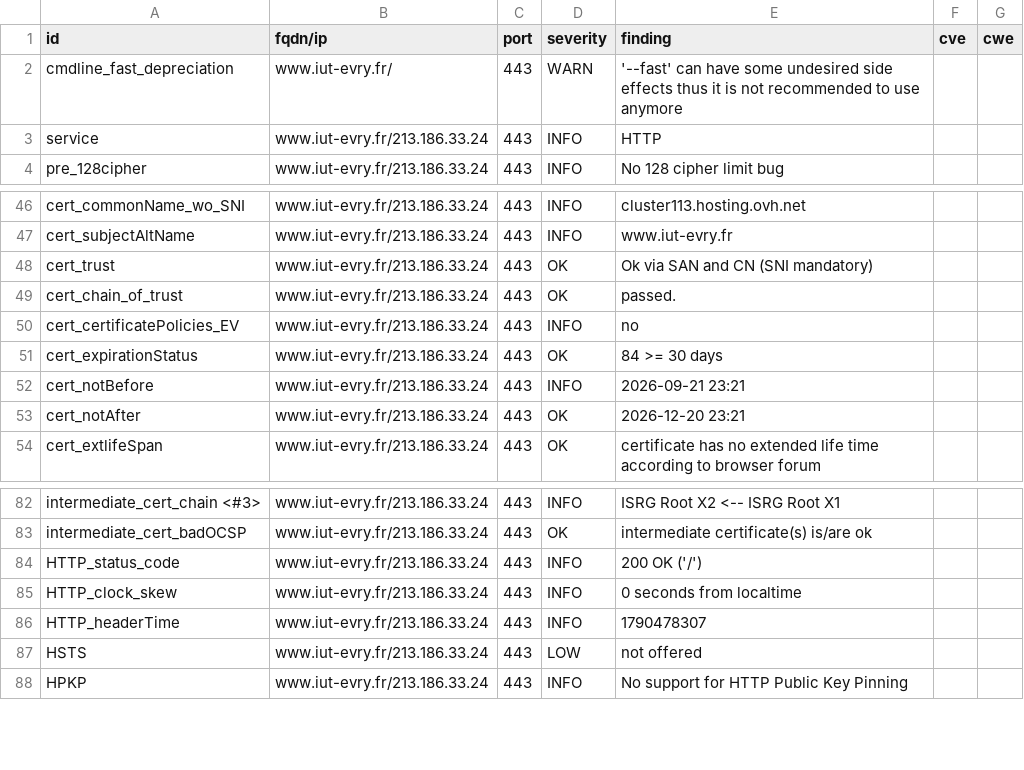
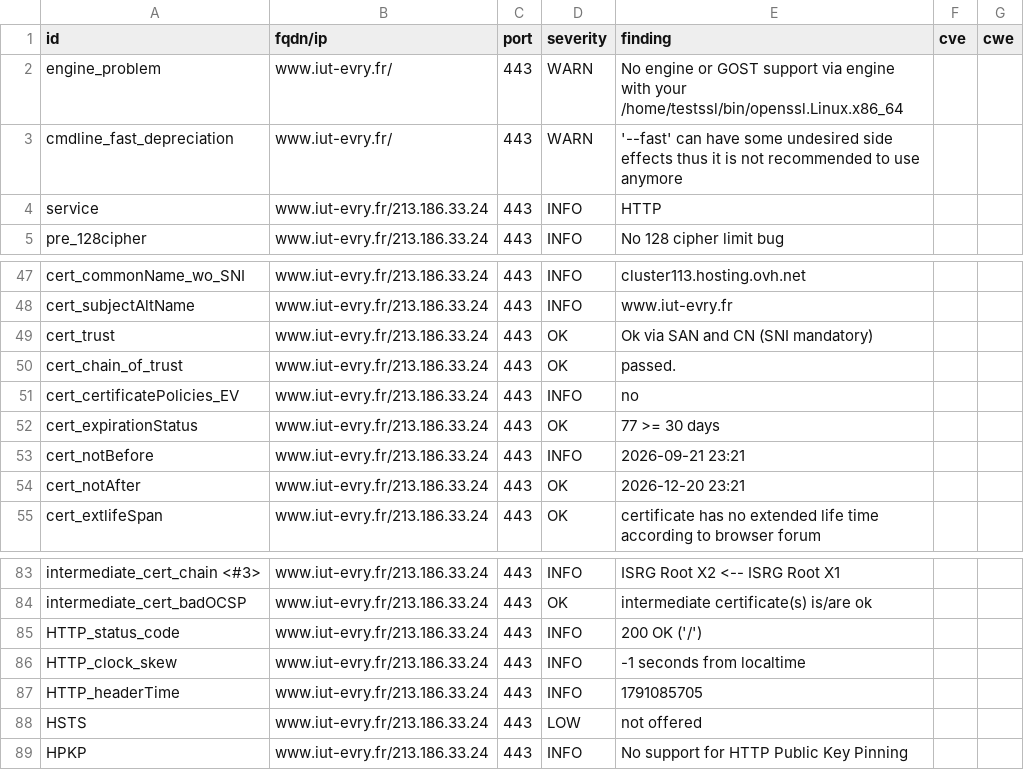
Before and after one commit to atomegr/dashlord, a CSV file: results/aHR0cHM6Ly93d3cuaXV0LWV2cnkuZnIv/testssl.csv, drawn as a sheet; only a part is shown, gaps mark what is left out.

```diff
--- a/results/aHR0cHM6Ly93d3cuaXV0LWV2cnkuZnIv/testssl.csv
+++ b/results/aHR0cHM6Ly93d3cuaXV0LWV2cnkuZnIv/testssl.csv
@@ -1,2 +1,3 @@
 "id","fqdn/ip","port","severity","finding","cve","cwe"
+"engine_problem","www.iut-evry.fr/","443","WARN","No engine or GOST support via engine with your /home/testssl/bin/openssl.Linux.x86_64","",""
 "cmdline_fast_depreciation","www.iut-evry.fr/","443","WARN","'--fast' can have some undesired side effects thus it is not recommended to use anymore","",""
@@ -50,3 +51,3 @@
 "cert_certificatePolicies_EV","www.iut-evry.fr/213.186.33.24","443","INFO","no","",""
-"cert_expirationStatus","www.iut-evry.fr/213.186.33.24","443","OK","84 >= 30 days","",""
+"cert_expirationStatus","www.iut-evry.fr/213.186.33.24","443","OK","77 >= 30 days","",""
 "cert_notBefore","www.iut-evry.fr/213.186.33.24","443","INFO","2026-09-21 23:21","",""
@@ -84,4 +85,4 @@
 "HTTP_status_code","www.iut-evry.fr/213.186.33.24","443","INFO","200 OK ('/')","",""
-"HTTP_clock_skew","www.iut-evry.fr/213.186.33.24","443","INFO","0 seconds from localtime","",""
-"HTTP_headerTime","www.iut-evry.fr/213.186.33.24","443","INFO","1790478307","",""
+"HTTP_clock_skew","www.iut-evry.fr/213.186.33.24","443","INFO","-1 seconds from localtime","",""
+"HTTP_headerTime","www.iut-evry.fr/213.186.33.24","443","INFO","1791085705","",""
 "HSTS","www.iut-evry.fr/213.186.33.24","443","LOW","not offered","",""
```
Also changed, not shown: 9 other files.
